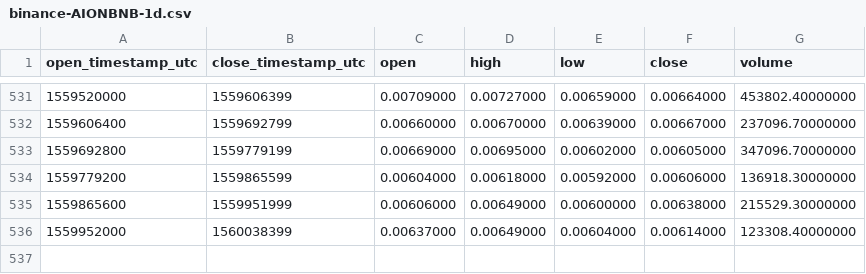
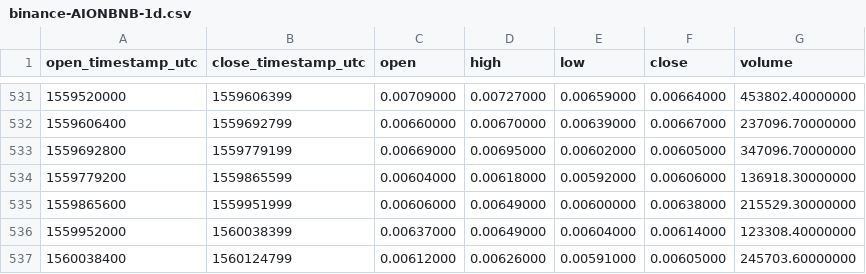
Before and after one commit to cryptobigbro/binance-AIONBNB, a CSV file: binance-AIONBNB-1d.csv, drawn as a sheet; only a part is shown, gaps mark what is left out.

```diff
--- a/binance-AIONBNB-1d.csv
+++ b/binance-AIONBNB-1d.csv
@@ -536 +536,2 @@ open_timestamp_utc,close_timestamp_utc,open,high,low,close,volume
 1559952000,1560038399,0.00637000,0.00649000,0.00604000,0.00614000,123308.40000000
+1560038400,1560124799,0.00612000,0.00626000,0.00591000,0.00605000,245703.60000000
```
Also changed, not shown: binance-AIONBNB-1h.csv.
